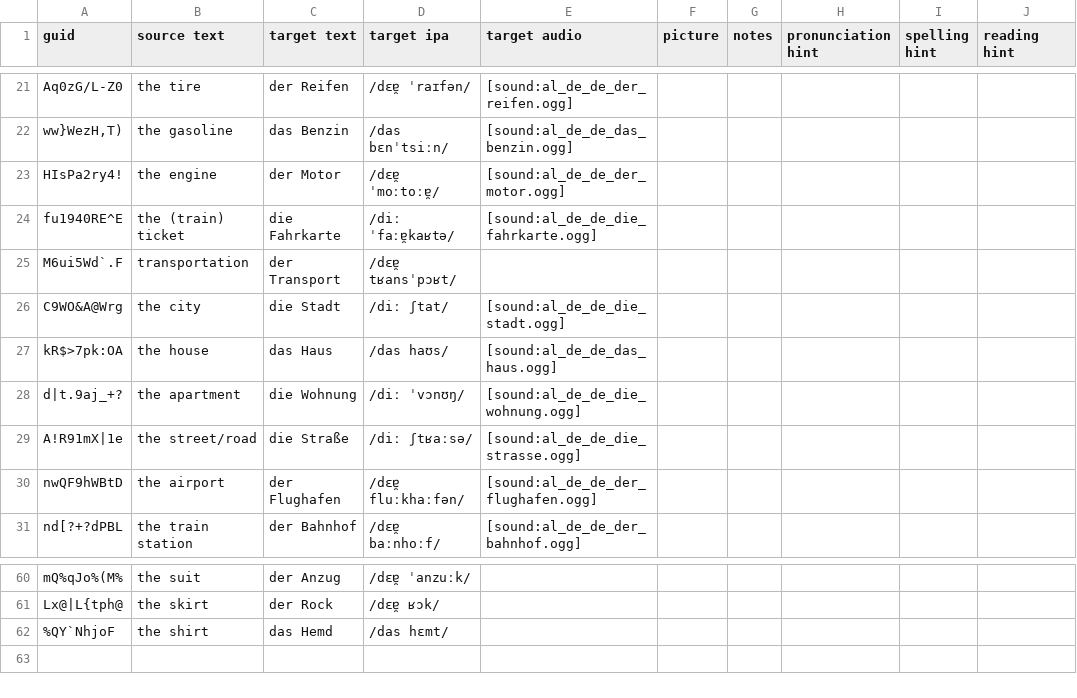
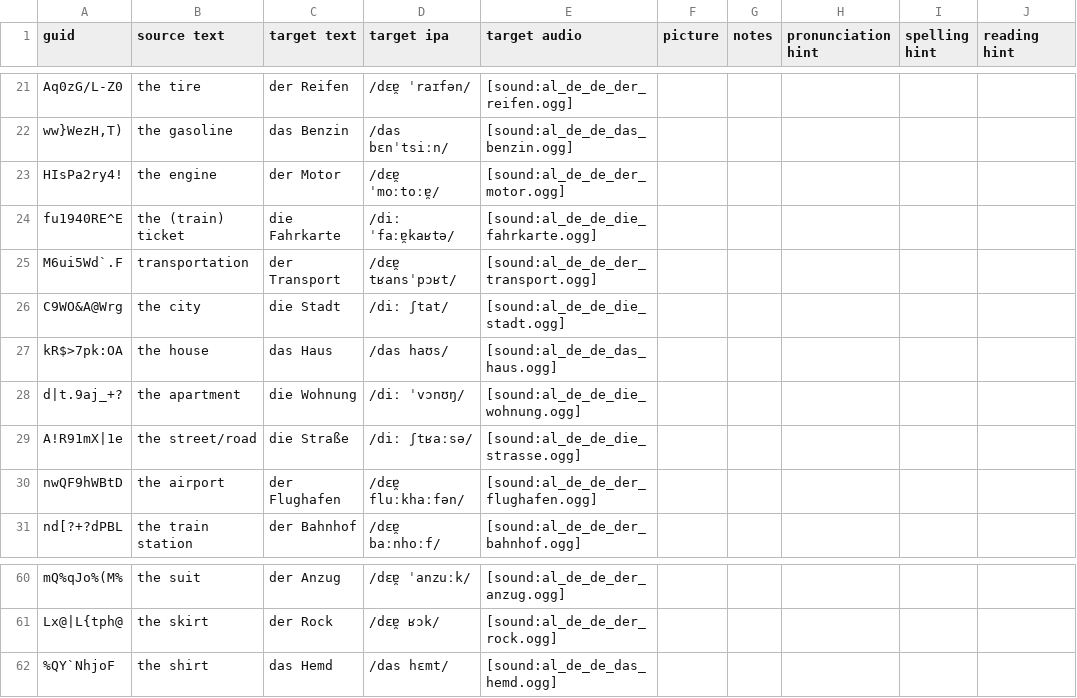
Before and after one commit to ankilangs/ankilangs, a CSV file: src/data/EN to DE - 625 Words.csv, drawn as a sheet; only a part is shown, gaps mark what is left out; the diff covers the shown part only; the diff names each change by its address in the sheet, - before the commit and + after, or states it on an @@ line.

Commit message:
Add more German audio files
The new recordings are self-made and are published under the license CC
BY-SA 4.0 .

```diff
--- a/src/data/EN to DE - 625 Words.csv
+++ b/src/data/EN to DE - 625 Words.csv
-E25 (target audio): (empty)
+E25 (target audio): [sound:al_de_de_der_transport.ogg]
-E60 (target audio): (empty)
+E60 (target audio): [sound:al_de_de_der_anzug.ogg]
-E61 (target audio): (empty)
+E61 (target audio): [sound:al_de_de_der_rock.ogg]
-E62 (target audio): (empty)
+E62 (target audio): [sound:al_de_de_das_hemd.ogg]
```
Also changed, not shown: 27 edited cells elsewhere in this file, 30 other files.
